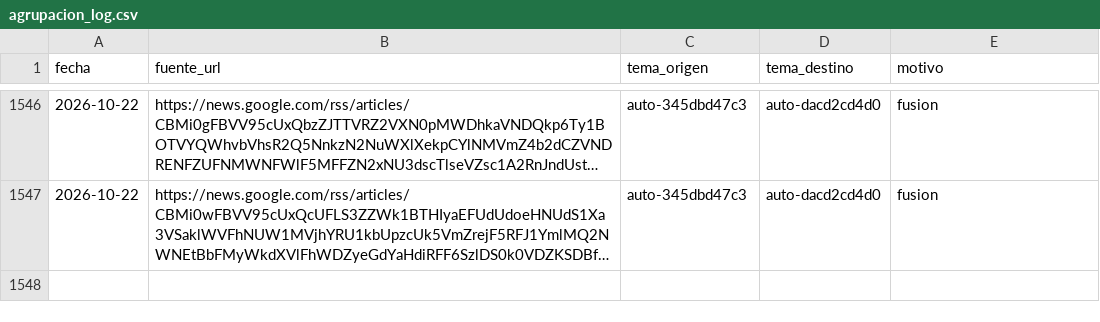
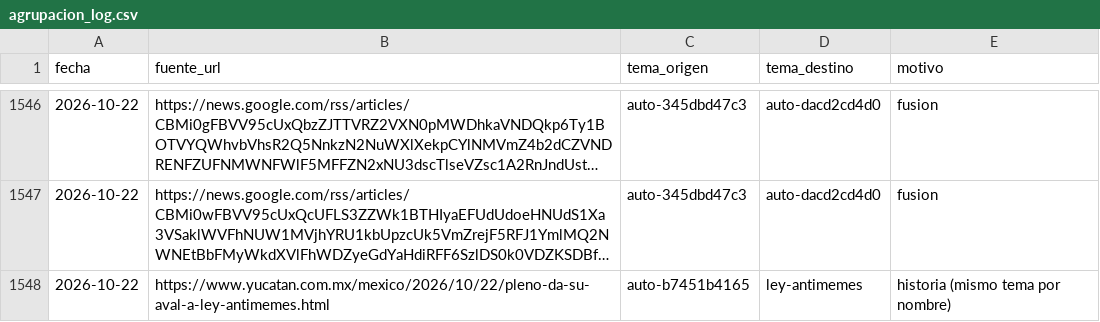
Before and after one commit to OckarLezama/ecosistema-politico, a CSV file: data/agrupacion_log.csv, drawn as a sheet; only a part is shown, gaps mark what is left out; long unchanged cells end in …; the diff names each change by its address in the sheet, - before the commit and + after, or states it on an @@ line.

```diff
--- a/data/agrupacion_log.csv
+++ b/data/agrupacion_log.csv
+row 1548: 2026-10-22 | https://www.yucatan.com.mx/mexico/2026/10/22/pleno-da-su-aval-a-ley-antimemes.html | auto-b7451b4165 | ley-antimemes | historia (mismo tema por nombre)
```
Also changed, not shown: data/auditoria_temas.csv, data/ecosistema_historial.csv, 5 other files.
